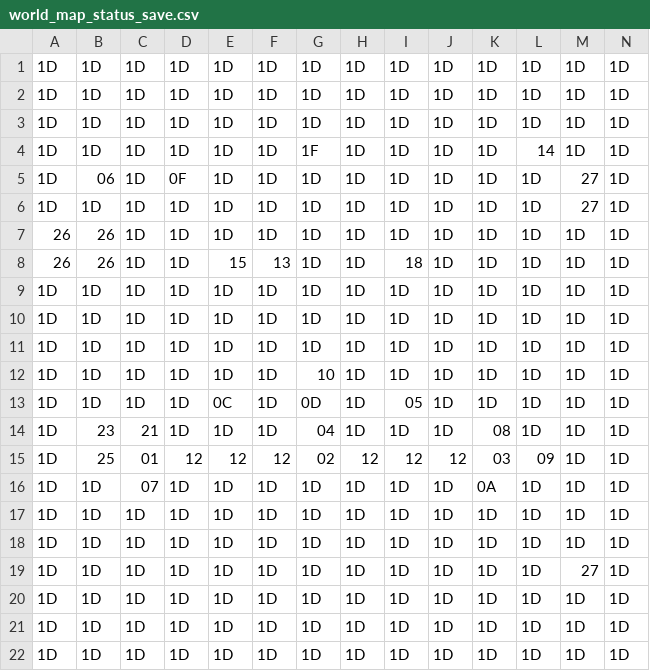
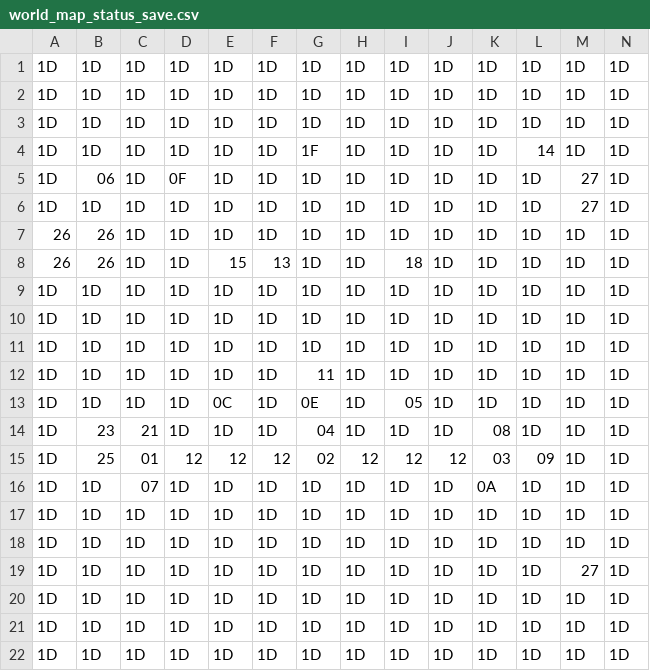
Before and after one commit to totorocupcake/ccps406proj, a CSV file: save_files/world_map_status_save.csv, drawn as a sheet.

```diff
--- a/save_files/world_map_status_save.csv
+++ b/save_files/world_map_status_save.csv
@@ -11,4 +11,4 @@
 1D,1D,1D,1D,1D,1D,1D,1D,1D,1D,1D,1D,1D,1D
-1D,1D,1D,1D,1D,1D,10,1D,1D,1D,1D,1D,1D,1D
-1D,1D,1D,1D,0C,1D,0D,1D,05,1D,1D,1D,1D,1D
+1D,1D,1D,1D,1D,1D,11,1D,1D,1D,1D,1D,1D,1D
+1D,1D,1D,1D,0C,1D,0E,1D,05,1D,1D,1D,1D,1D
 1D,23,21,1D,1D,1D,04,1D,1D,1D,08,1D,1D,1D
```
Also changed, not shown: 10 other files.
